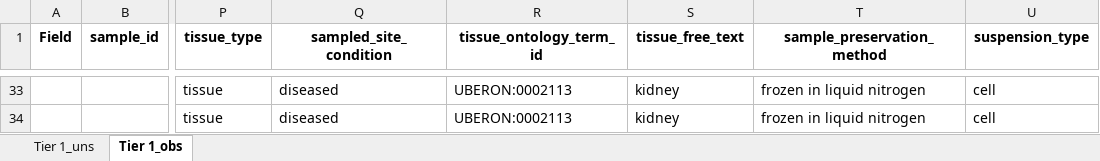
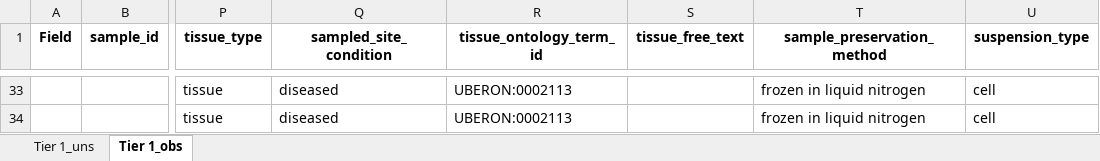
Before and after one commit to arschat/dcp_to_tier1, an Excel workbook: tier1_output/ImmuneLandscapeccRCC_metadata_30-01-2023_Tier1.xlsx, sheet Tier 1_obs, drawn as a sheet; only a part is shown, gaps mark what is left out; values as stored, in another font and other column widths than the file's, no borders; the diff covers the shown part only; the diff names each change by its address in the sheet, - before the commit and + after, or states it on an @@ line.

Commit message:
Add tissue_free_text only if different from label

```diff
--- a/tier1_output/ImmuneLandscapeccRCC_metadata_30-01-2023_Tier1.xlsx (sheet Tier 1_obs)
+++ b/tier1_output/ImmuneLandscapeccRCC_metadata_30-01-2023_Tier1.xlsx (sheet Tier 1_obs)
-S33:S34 (tissue_free_text): kidney
+S33:S34 (tissue_free_text): (empty)
```
Also changed, not shown: 27 edited cells elsewhere in this sheet, 3 other files.
